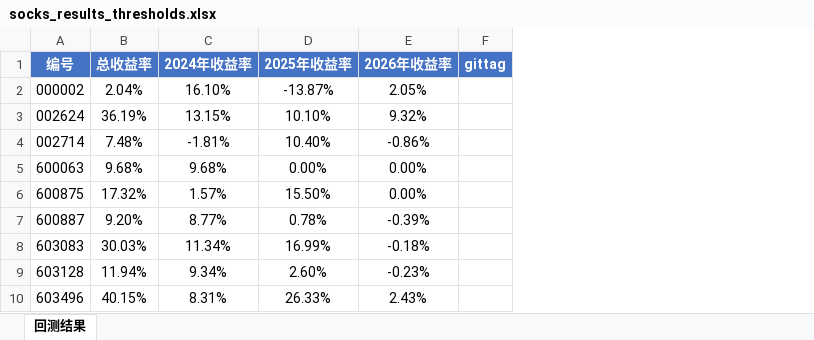
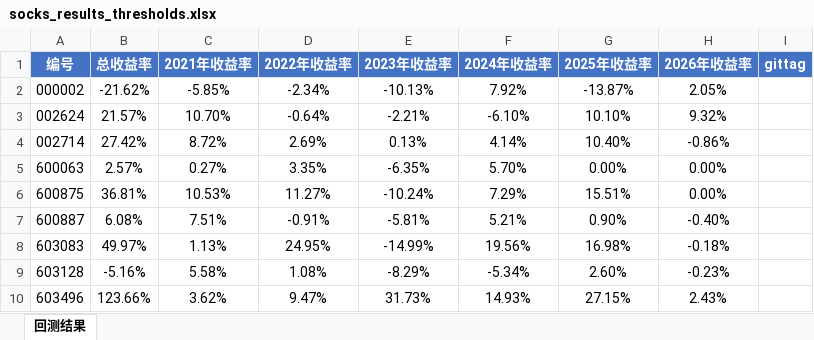
Before and after one commit to yooner/buy_socks, an Excel workbook: socks_results_thresholds.xlsx, sheet 回测结果, drawn as a sheet; values as stored, in another font and other column widths than the file's, no borders; addresses are those after the commit; the diff names each change by its address in the sheet, - before the commit and + after, or states it on an @@ line.

```diff
--- a/socks_results_thresholds.xlsx (sheet 回测结果)
+++ b/socks_results_thresholds.xlsx (sheet 回测结果)
+column C (2021年收益率), rows 2-10: -5.85% | 10.70% | 8.72% | 0.27% | 10.53% | 7.51% | 1.13% | 5.58% | 3.62%
+column D (2022年收益率), rows 2-10: -2.34% | -0.64% | 2.69% | 3.35% | 11.27% | -0.91% | 24.95% | 1.08% | 9.47%
+column E (2023年收益率), rows 2-10: -10.13% | -2.21% | 0.13% | -6.35% | -10.24% | -5.81% | -14.99% | -8.29% | 31.73%
-B2 (总收益率): 2.04%
+B2 (总收益率): -21.62%
-F2 (2024年收益率): 16.10%
+F2 (2024年收益率): 7.92%
-B3 (总收益率): 36.19%
+B3 (总收益率): 21.57%
-F3 (2024年收益率): 13.15%
+F3 (2024年收益率): -6.10%
-B4 (总收益率): 7.48%
+B4 (总收益率): 27.42%
-F4 (2024年收益率): -1.81%
+F4 (2024年收益率): 4.14%
-B5 (总收益率): 9.68%
+B5 (总收益率): 2.57%
-F5 (2024年收益率): 9.68%
+F5 (2024年收益率): 5.70%
-B6 (总收益率): 17.32%
+B6 (总收益率): 36.81%
-F6 (2024年收益率): 1.57%
+F6 (2024年收益率): 7.29%
-G6 (2025年收益率): 15.50%
+G6 (2025年收益率): 15.51%
-B7 (总收益率): 9.20%
+B7 (总收益率): 6.08%
-F7 (2024年收益率): 8.77%
+F7 (2024年收益率): 5.21%
-G7 (2025年收益率): 0.78%
+G7 (2025年收益率): 0.90%
-H7 (2026年收益率): -0.39%
+H7 (2026年收益率): -0.40%
-B8 (总收益率): 30.03%
+B8 (总收益率): 49.97%
-F8 (2024年收益率): 11.34%
+F8 (2024年收益率): 19.56%
-G8 (2025年收益率): 16.99%
+G8 (2025年收益率): 16.98%
-B9 (总收益率): 11.94%
+B9 (总收益率): -5.16%
-F9 (2024年收益率): 9.34%
+F9 (2024年收益率): -5.34%
-B10 (总收益率): 40.15%
+B10 (总收益率): 123.66%
-F10 (2024年收益率): 8.31%
+F10 (2024年收益率): 14.93%
-G10 (2025年收益率): 26.33%
+G10 (2025年收益率): 27.15%
```
Also changed, not shown: 4 other files.
